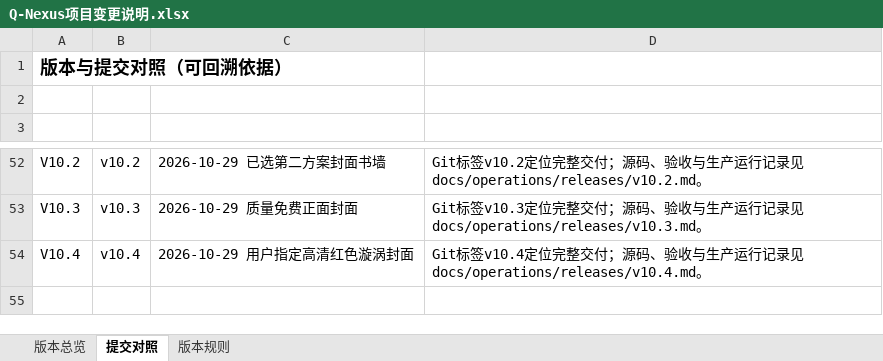
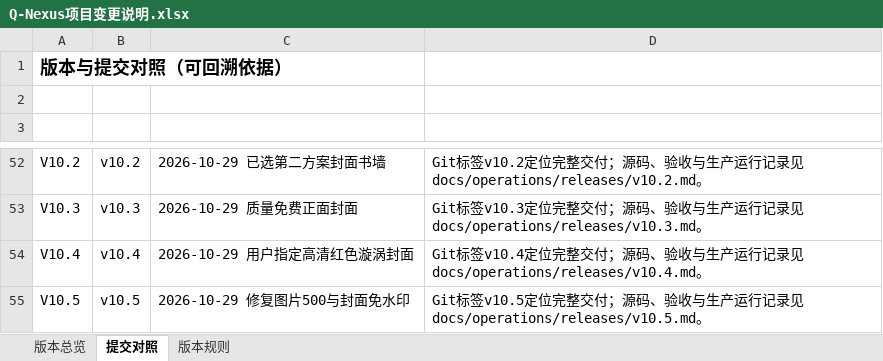
Before and after one commit to profundity-max/quality-homepage, an Excel workbook: Q-Nexus项目变更说明.xlsx, sheet 提交对照, drawn as a sheet; only a part is shown, gaps mark what is left out; values as stored, in another font and other column widths than the file's, no borders; the diff names each change by its address in the sheet, - before the commit and + after, or states it on an @@ line.

```diff
--- a/Q-Nexus项目变更说明.xlsx (sheet 提交对照)
+++ b/Q-Nexus项目变更说明.xlsx (sheet 提交对照)
+row 55: V10.5 | v10.5 | 2026-10-29 修复图片500与封面免水印 | Git标签v10.5定位完整交付；源码、验收与生产运行记录见docs/operations/releases/v10.5.md。
```
Also changed, not shown: sheet 版本总览, 11 other files.
